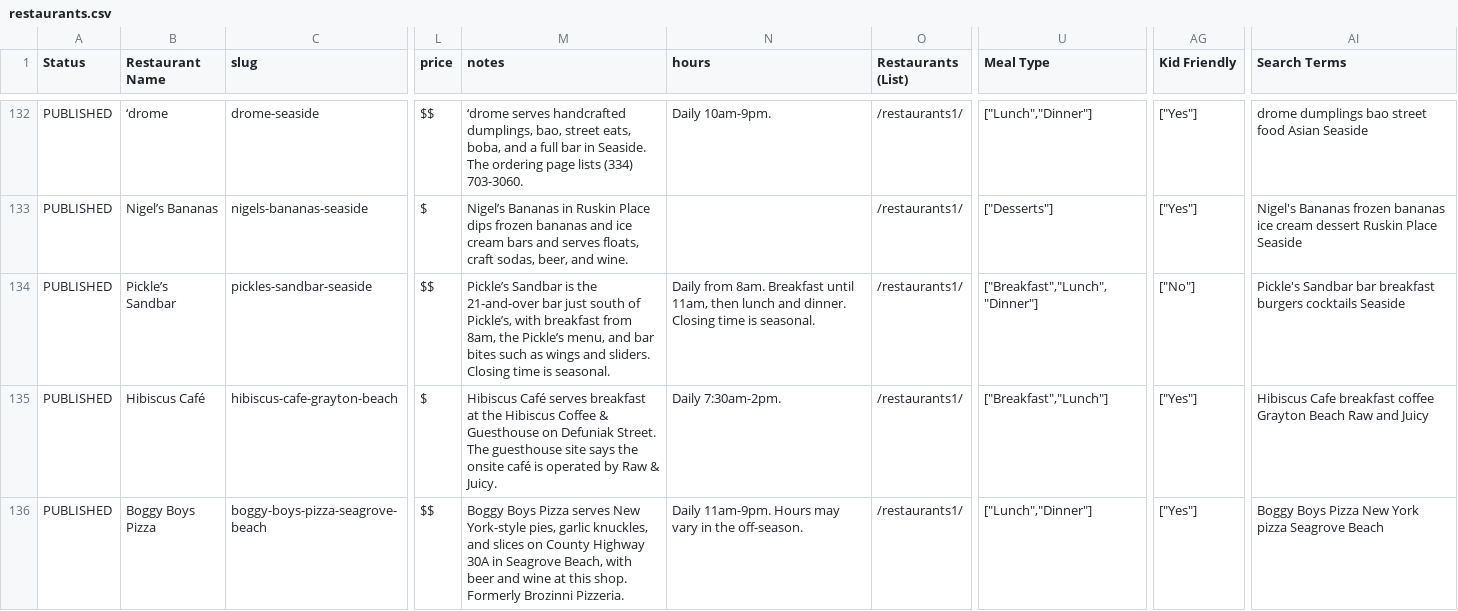
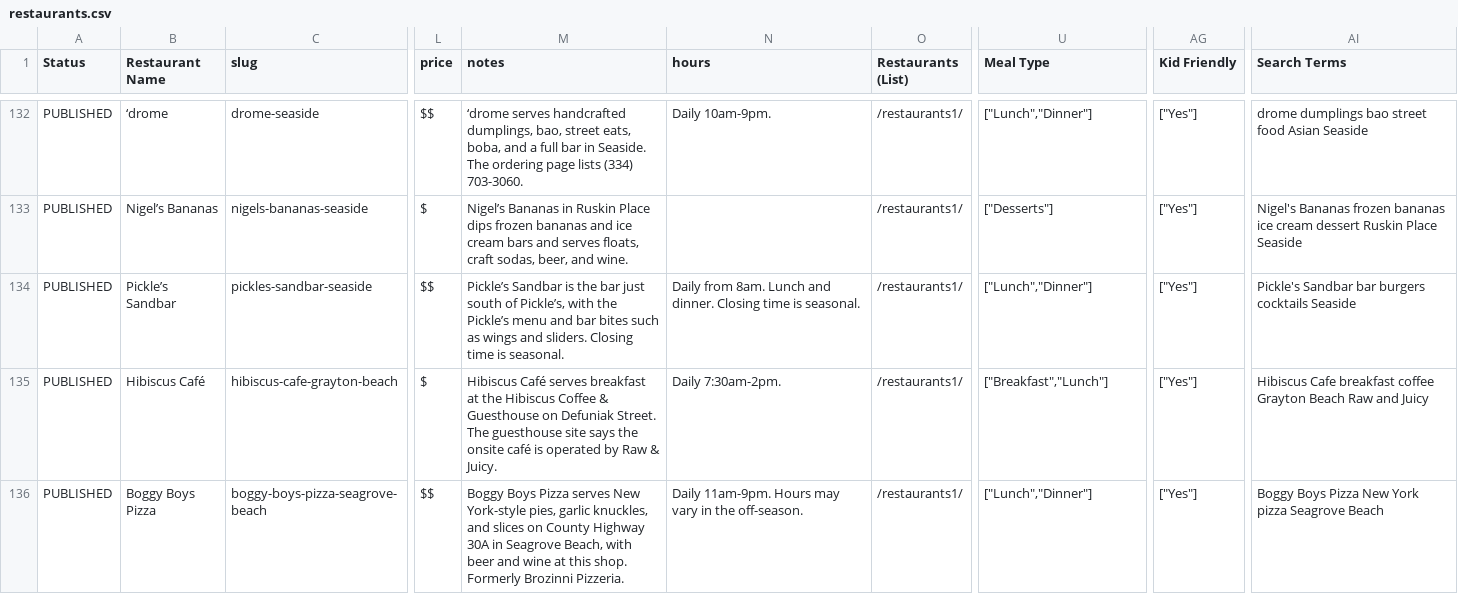
Before and after one commit to marcongit850/eatingon30A, a CSV file: data/restaurants.csv, drawn as a sheet; only a part is shown, gaps mark what is left out; the diff names each change by its address in the sheet, - before the commit and + after, or states it on an @@ line.

```diff
--- a/data/restaurants.csv
+++ b/data/restaurants.csv
-M134 (notes): …is the 21-and-over bar just south of Pickle’s, with breakfast from 8am, the Pickle’s menu, and bar…
+M134 (notes): …is the bar just south of Pickle’s, with the Pickle’s menu and bar…
-N134 (hours): …from 8am. Breakfast until 11am, then lunch and dinner.…
+N134 (hours): …from 8am. Lunch and dinner.…
-U134 (Meal Type): ["Breakfast","Lunch","Dinner"]
+U134 (Meal Type): ["Lunch","Dinner"]
-AG134 (Kid Friendly): ["No"]
+AG134 (Kid Friendly): ["Yes"]
-AI134 (Search Terms): …Sandbar bar breakfast burgers cocktails…
+AI134 (Search Terms): …Sandbar bar burgers cocktails…
```
Also changed, not shown: 13 other files.
